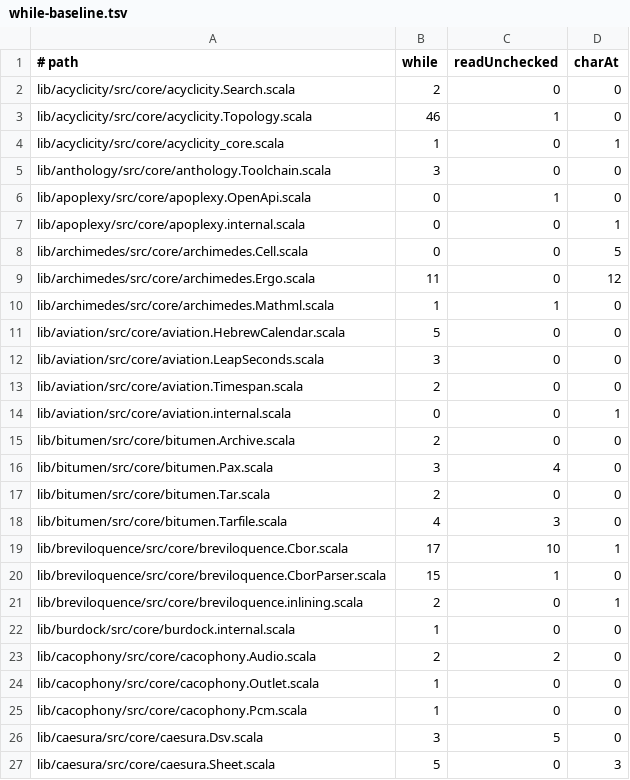
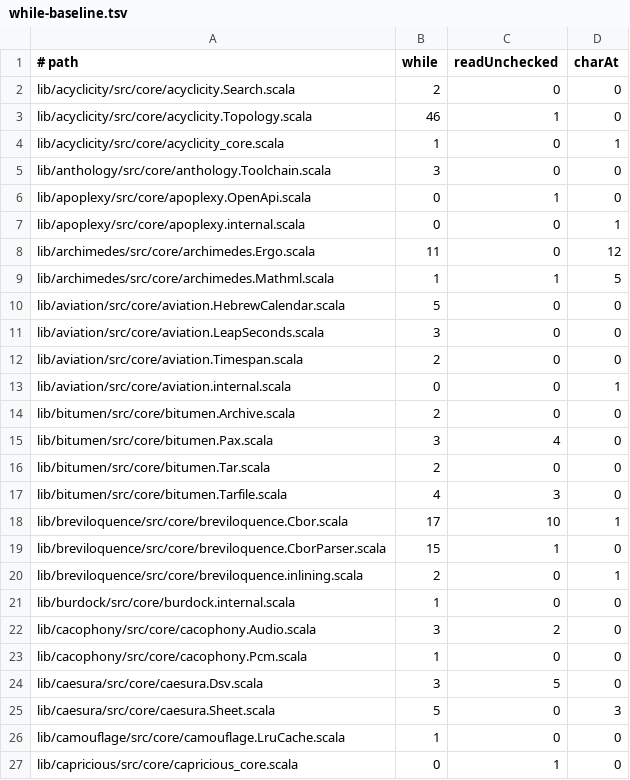
Before and after one commit to propensive/soundness, a TSV file: etc/while-baseline.tsv, drawn as a sheet; only a part is shown; the shorter side is filled out with more unchanged rows.

```diff
--- a/etc/while-baseline.tsv
+++ b/etc/while-baseline.tsv
@@ -7,5 +7,4 @@ lib/apoplexy/src/core/apoplexy.OpenApi.scala	0	1	0
 lib/apoplexy/src/core/apoplexy.internal.scala	0	0	1
-lib/archimedes/src/core/archimedes.Cell.scala	0	0	5
 lib/archimedes/src/core/archimedes.Ergo.scala	11	0	12
-lib/archimedes/src/core/archimedes.Mathml.scala	1	1	0
+lib/archimedes/src/core/archimedes.Mathml.scala	1	1	5
 lib/aviation/src/core/aviation.HebrewCalendar.scala	5	0	0
@@ -22,4 +21,3 @@ lib/breviloquence/src/core/breviloquence.inlining.scala	2	0	1
 lib/burdock/src/core/burdock.internal.scala	1	0	0
-lib/cacophony/src/core/cacophony.Audio.scala	2	2	0
-lib/cacophony/src/core/cacophony.Outlet.scala	1	0	0
+lib/cacophony/src/core/cacophony.Audio.scala	3	2	0
 lib/cacophony/src/core/cacophony.Pcm.scala	1	0	0
```
Also changed, not shown: etc/escape-baseline.tsv, 29 other files.
